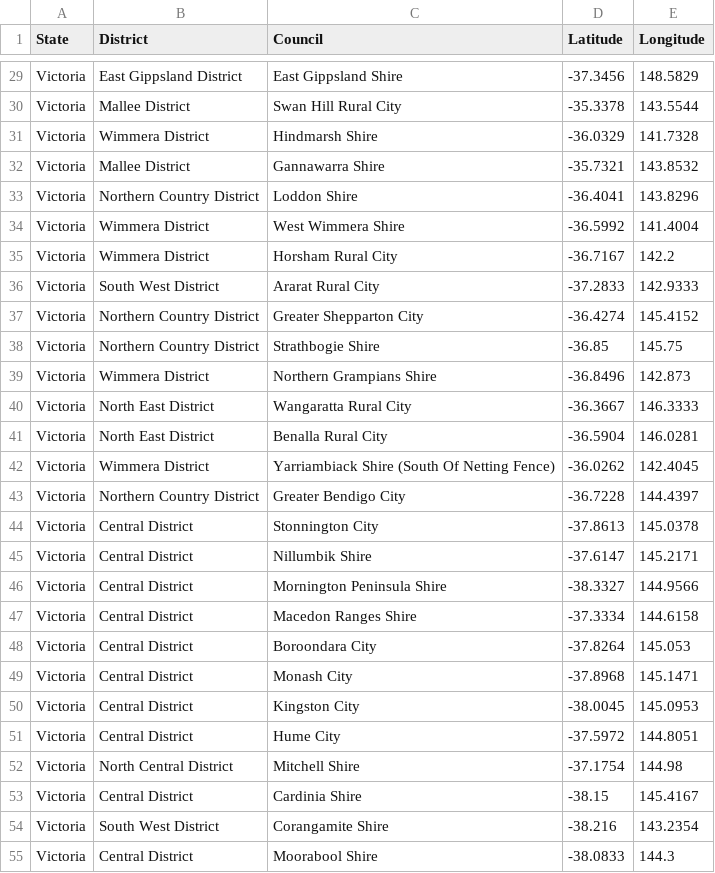
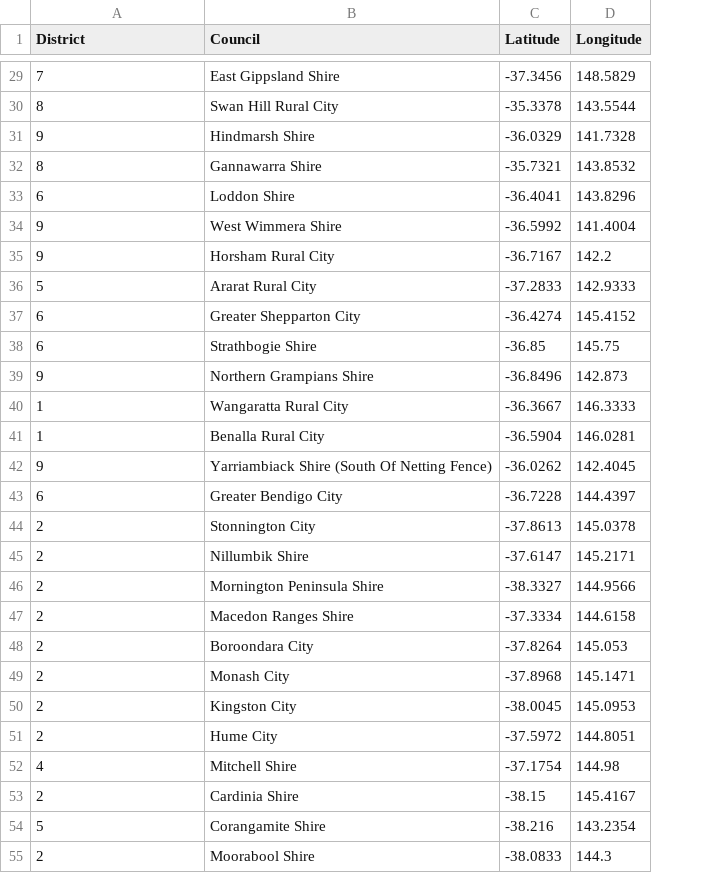
Before and after one commit to PenguinPP/FIT5120-TA16-Heat-Preparedness, a CSV file: heat-preparedness-database/concile.csv, drawn as a sheet; only a part is shown, gaps mark what is left out; removed rows and columns are numbered as before the commit, all else as after; the diff covers the shown part only; the diff names each change by its address in the sheet, - before the commit and + after, or states it on an @@ line.

```diff
--- a/heat-preparedness-database/concile.csv
+++ b/heat-preparedness-database/concile.csv
-column A (State), rows 29-55: all Victoria
-A29 (District): East Gippsland District
+A29 (District): 7
-A30 (District): Mallee District
+A30 (District): 8
-A31 (District): Wimmera District
+A31 (District): 9
-A32 (District): Mallee District
+A32 (District): 8
-A33 (District): Northern Country District
+A33 (District): 6
-A34:A35 (District): Wimmera District
+A34:A35 (District): 9
-A36 (District): South West District
+A36 (District): 5
-A37:A38 (District): Northern Country District
+A37:A38 (District): 6
-A39 (District): Wimmera District
+A39 (District): 9
-A40:A41 (District): North East District
+A40:A41 (District): 1
-A42 (District): Wimmera District
+A42 (District): 9
-A43 (District): Northern Country District
+A43 (District): 6
-A44:A51 (District): Central District
+A44:A51 (District): 2
-A52 (District): North Central District
+A52 (District): 4
-A53 (District): Central District
+A53 (District): 2
-A54 (District): South West District
+A54 (District): 5
-A55 (District): Central District
+A55 (District): 2
```
Also changed, not shown: 1 added row, 1 removed row and 52 edited cells elsewhere in this file, 4 other files.
